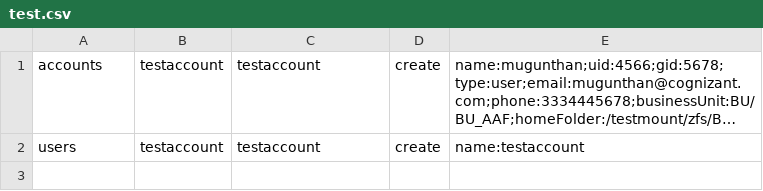
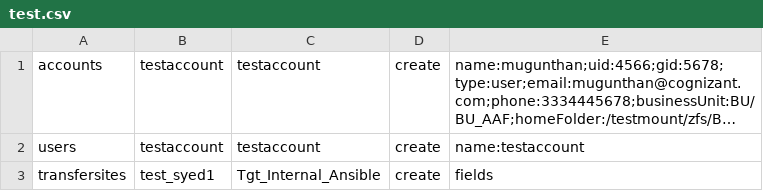
Before and after one commit to sasyeds/MFTAuto, a CSV file: playbooks/test.csv, drawn as a sheet; long unchanged cells end in …; the diff names each change by its address in the sheet, - before the commit and + after, or states it on an @@ line.

```diff
--- a/playbooks/test.csv
+++ b/playbooks/test.csv
+row 3: transfersites | test_syed1 | Tgt_Internal_Ansible | create | fields
```
Also changed, not shown: 3 other files.
